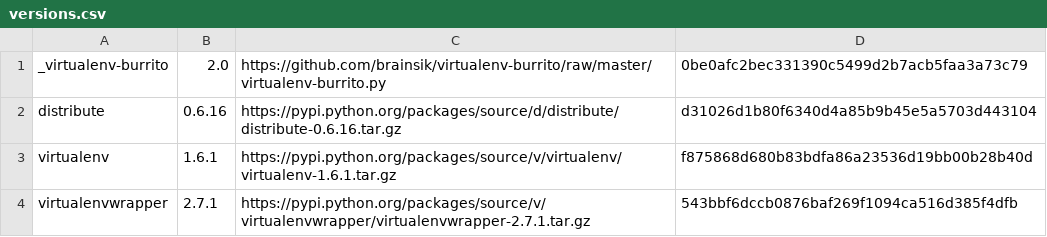
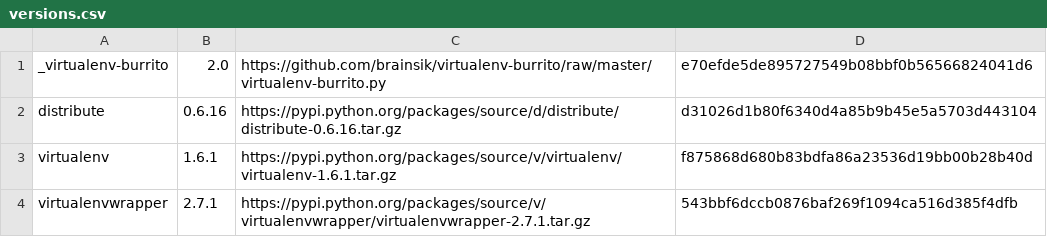
Before and after one commit to brainsik/virtualenv-burrito, a CSV file: versions.csv, drawn as a sheet.

```diff
--- a/versions.csv
+++ b/versions.csv
@@ -1,2 +1,2 @@
-_virtualenv-burrito,2.0,https://github.com/brainsik/virtualenv-burrito/raw/master/virtualenv-burrito.py,0be0afc2bec331390c5499d2b7acb5faa3a73c79
+_virtualenv-burrito,2.0,https://github.com/brainsik/virtualenv-burrito/raw/master/virtualenv-burrito.py,e70efde5de895727549b08bbf0b56566824041d6
 distribute,0.6.16,https://pypi.python.org/packages/source/d/distribute/distribute-0.6.16.tar.gz,d31026d1b80f6340d4a85b9b45e5a5703d443104
```
Also changed, not shown: 1 other file.
